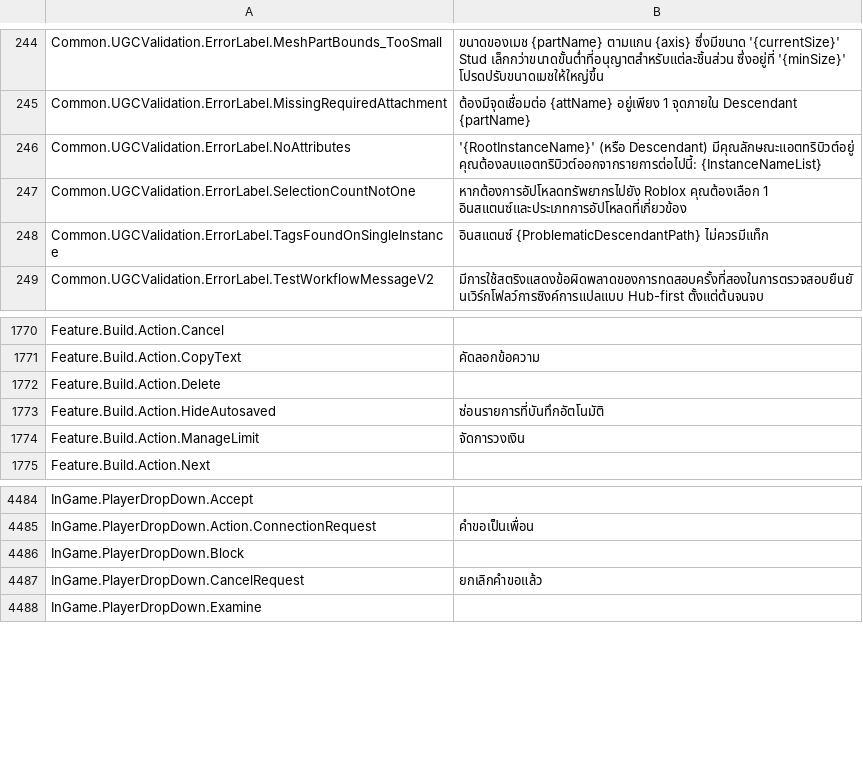
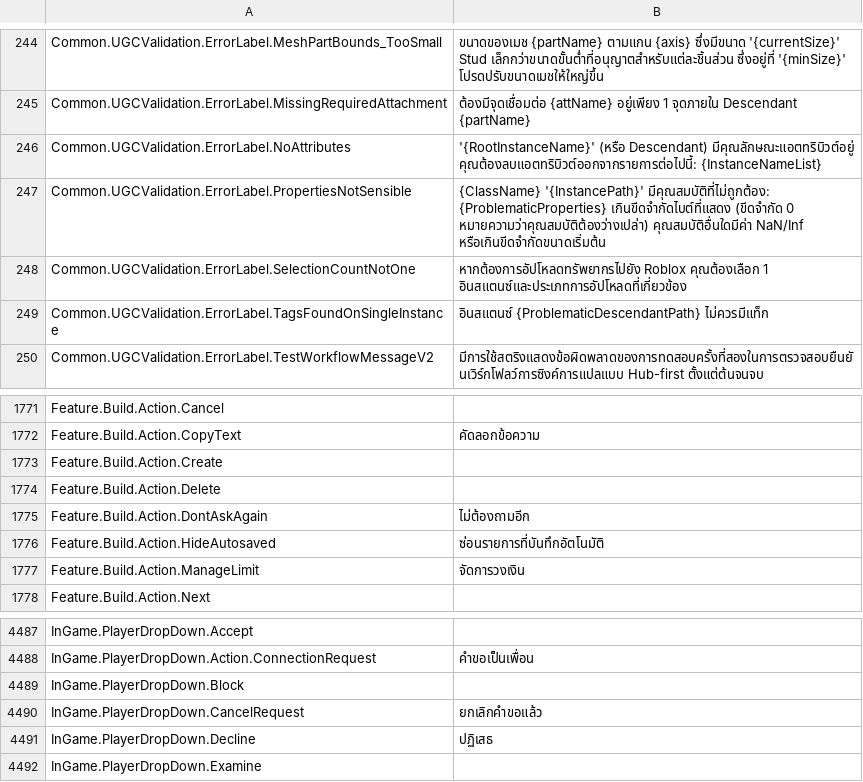
Before and after one commit to EliCauvert/Roblox-Datamining, a CSV file: InExperience/Locales/Common/th-th.csv, drawn as a sheet; only a part is shown, gaps mark what is left out; the diff names each change by its address in the sheet, - before the commit and + after, or states it on an @@ line.

```diff
--- a/InExperience/Locales/Common/th-th.csv
+++ b/InExperience/Locales/Common/th-th.csv
+row 247: Common.UGCValidation.ErrorLabel.PropertiesNotSensible | {ClassName} '{InstancePath}' มีคุณสมบัติที่ไม่ถูกต้อง: {ProblematicProperties} เกินขีดจำกัดไบต์ที่แสดง (ขีดจำกัด 0 หมายความว่าคุณสมบัติต้องว่างเปล่า) คุณสมบัติอื่นใดมีค่า NaN/Inf หรือเกินขีดจำกัดขนาดเริ่มต้น
+row 1773: Feature.Build.Action.Create
+row 1775: Feature.Build.Action.DontAskAgain | ไม่ต้องถามอีก
+row 4491: InGame.PlayerDropDown.Decline | ปฏิเสธ
```
Also changed, not shown: InExperience/Locales/Common/en-us.csv, InExperience/Locales/Common/hi-in.csv, 53 other files.
